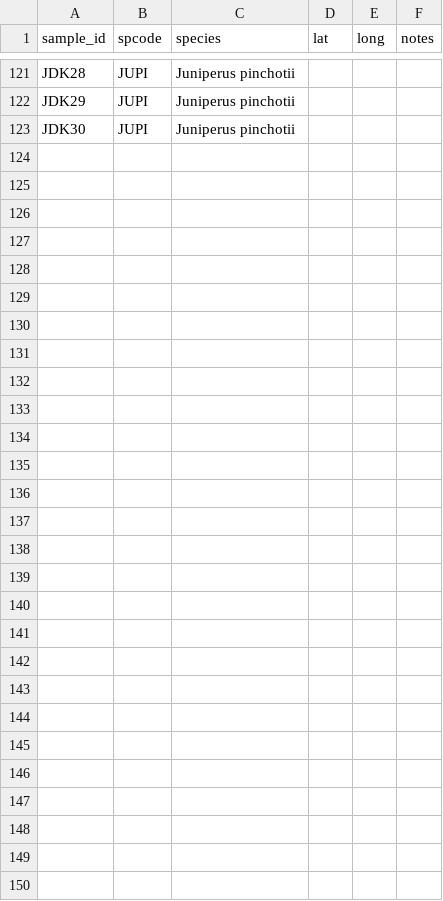
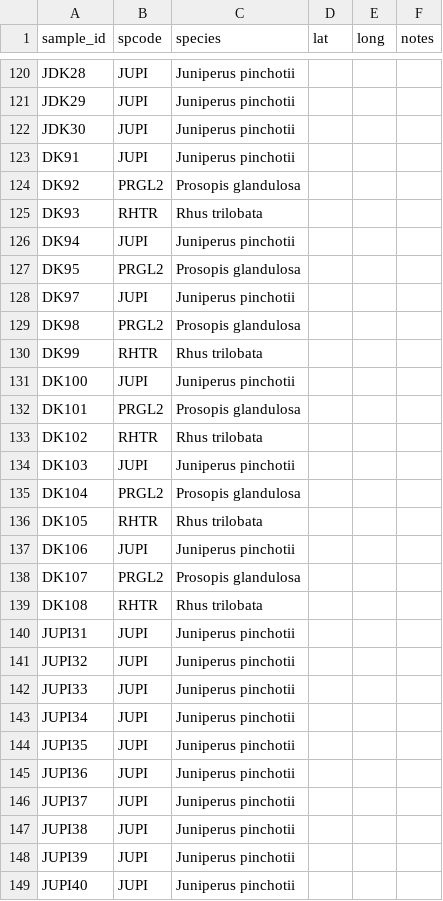
Before and after one commit to schwilklab/flam-psi, a CSV file: data/samples.csv, drawn as a sheet; only a part is shown, gaps mark what is left out; the diff covers the shown part only.

Commit message:
Added sample collection data from fifth trip and sixth trip

```diff
--- a/data/samples.csv
+++ b/data/samples.csv
@@ -123 +122,28 @@ JDK29,JUPI,Juniperus pinchotii,,,
 JDK30,JUPI,Juniperus pinchotii,,,
+DK91,JUPI,Juniperus pinchotii,,,
+DK92,PRGL2,Prosopis glandulosa,,,
+DK93,RHTR,Rhus trilobata,,,
+DK94,JUPI,Juniperus pinchotii,,,
+DK95,PRGL2,Prosopis glandulosa,,,
+DK97,JUPI,Juniperus pinchotii,,,
+DK98,PRGL2,Prosopis glandulosa,,,
+DK99,RHTR,Rhus trilobata,,,
+DK100,JUPI,Juniperus pinchotii,,,
+DK101,PRGL2,Prosopis glandulosa,,,
+DK102,RHTR,Rhus trilobata,,,
+DK103,JUPI,Juniperus pinchotii,,,
+DK104,PRGL2,Prosopis glandulosa,,,
+DK105,RHTR,Rhus trilobata,,,
+DK106,JUPI,Juniperus pinchotii,,,
+DK107,PRGL2,Prosopis glandulosa,,,
+DK108,RHTR,Rhus trilobata,,,
+JUPI31,JUPI,Juniperus pinchotii,,,
+JUPI32,JUPI,Juniperus pinchotii,,,
+JUPI33,JUPI,Juniperus pinchotii,,,
+JUPI34,JUPI,Juniperus pinchotii,,,
+JUPI35,JUPI,Juniperus pinchotii,,,
+JUPI36,JUPI,Juniperus pinchotii,,,
+JUPI37,JUPI,Juniperus pinchotii,,,
+JUPI38,JUPI,Juniperus pinchotii,,,
+JUPI39,JUPI,Juniperus pinchotii,,,
+JUPI40,JUPI,Juniperus pinchotii,,,
```
Also changed, not shown: 1 removed row elsewhere in this file.
